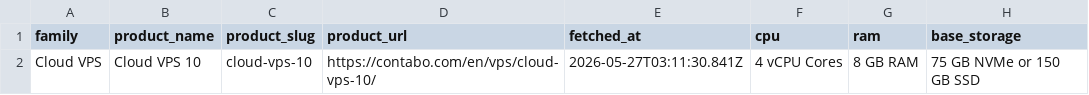
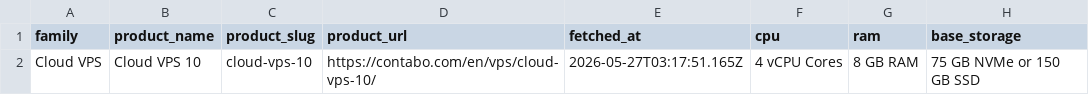
Before and after one commit to securiace-dev/contabo-pricing-scraper, a CSV file: data/output/contabo_base_plans.csv, drawn as a sheet; only a part is shown; the diff names each change by its address in the sheet, - before the commit and + after, or states it on an @@ line.

```diff
--- a/data/output/contabo_base_plans.csv
+++ b/data/output/contabo_base_plans.csv
-E2 (fetched_at): 2026-05-27T03:11:30.841Z
+E2 (fetched_at): 2026-05-27T03:17:51.165Z
```
Also changed, not shown: 9 other files.
